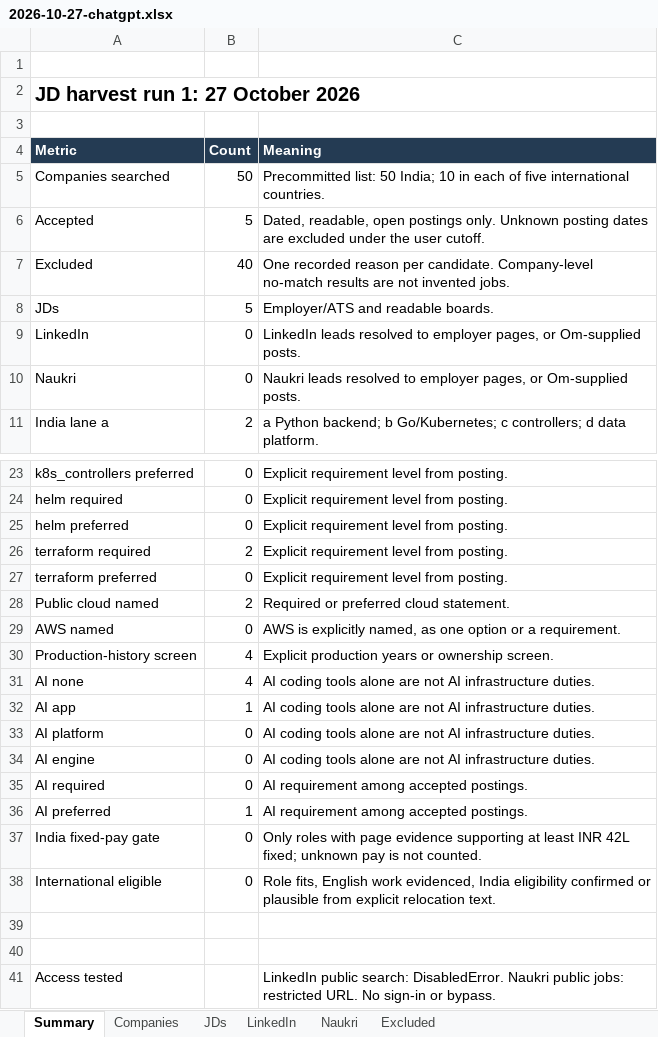
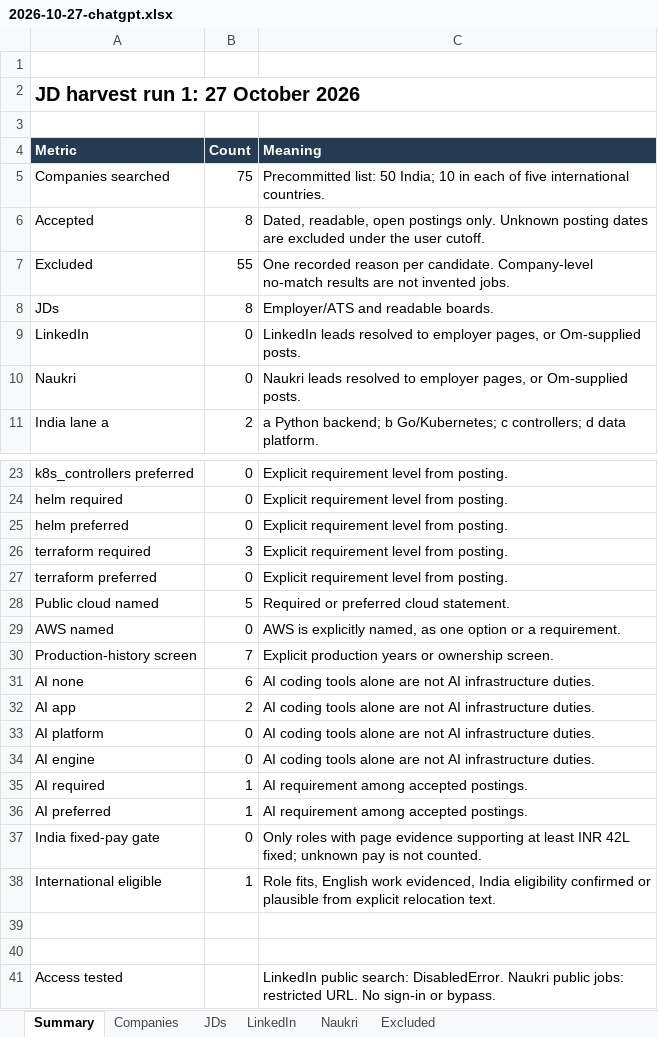
Before and after one commit to omieee/docs, an Excel workbook: chatgpt/harvest/2026-10-27-chatgpt.xlsx, sheet Summary, drawn as a sheet; only a part is shown, gaps mark what is left out; values as stored, in another font and other column widths than the file's, no borders; the diff covers the shown part only; the diff names each change by its address in the sheet, - before the commit and + after, or states it on an @@ line.

```diff
--- a/chatgpt/harvest/2026-10-27-chatgpt.xlsx (sheet Summary)
+++ b/chatgpt/harvest/2026-10-27-chatgpt.xlsx (sheet Summary)
-B5 (Count): 50
+B5 (Count): 75
-B6 (Count): 5
+B6 (Count): 8
-B7 (Count): 40
+B7 (Count): 55
-B8 (Count): 5
+B8 (Count): 8
-B26 (Count): 2
+B26 (Count): 3
-B28 (Count): 2
+B28 (Count): 5
-B30 (Count): 4
+B30 (Count): 7
-B31 (Count): 4
+B31 (Count): 6
-B32 (Count): 1
+B32 (Count): 2
-B35 (Count): 0
+B35 (Count): 1
-B38 (Count): 0
+B38 (Count): 1
```
Also changed, not shown: 3 edited cells elsewhere in this sheet, sheet JDs, sheet Companies, sheet Excluded, 2 other files.
